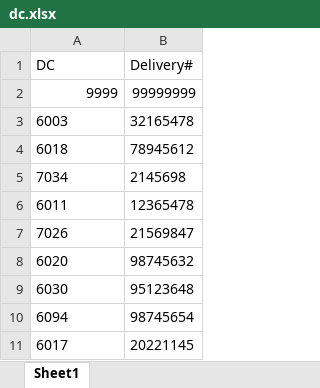
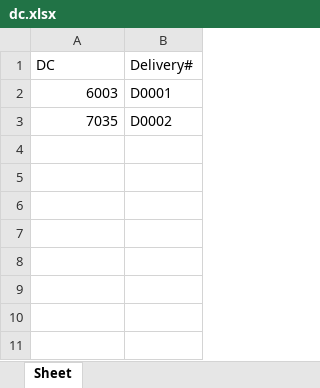
Before and after one commit to jtompkins1/cse111, an Excel workbook: dc.xlsx, sheet Sheet, drawn as a sheet; values as stored, in another font and other column widths than the file's, no borders; removed rows and columns are numbered as before the commit, all else as after; the diff names each change by its address in the sheet, - before the commit and + after, or states it on an @@ line.

```diff
--- a/dc.xlsx (sheet Sheet)
+++ b/dc.xlsx (sheet Sheet)
-sheet tab: Sheet1
+sheet tab: Sheet
-row 2: 9999 | 99999999
-A2 alignment: left
+A2 alignment: right
-B2 (Delivery#): 32165478
+B2 (Delivery#): D0001
-row 4: 6018 | 78945612
-row 5: 7034 | 2145698
-row 6: 6011 | 12365478
-row 7: 7026 | 21569847
-row 8: 6020 | 98745632
-row 9: 6030 | 95123648
-row 10: 6094 | 98745654
-row 11: 6017 | 20221145
+row 3: 7035 | D0002
```
Also changed, not shown: 2 other files.
